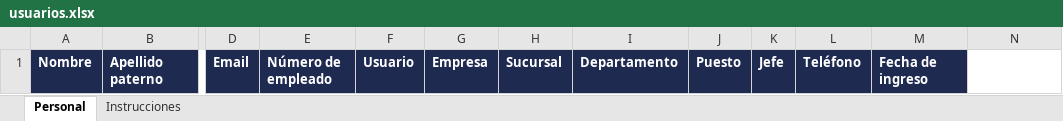
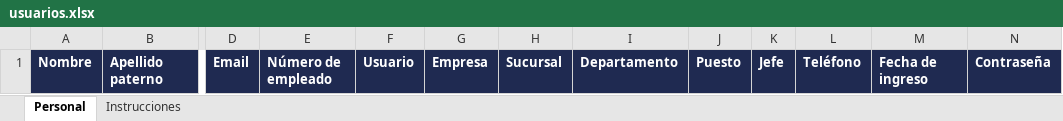
Before and after one commit to pablovilchiscamacho/lms-grupo-tmc, an Excel workbook: public/plantillas/usuarios.xlsx, sheet Personal, drawn as a sheet; only a part is shown, gaps mark what is left out; values as stored, in another font and other column widths than the file's, no borders; the diff names each change by its address in the sheet, - before the commit and + after, or states it on an @@ line.

```diff
--- a/public/plantillas/usuarios.xlsx (sheet Personal)
+++ b/public/plantillas/usuarios.xlsx (sheet Personal)
-N1: (empty)
+N1: Contraseña
-N1 fill: none
+N1 fill: #1F2A51
```
Also changed, not shown: sheet Instrucciones, 26 other files.
